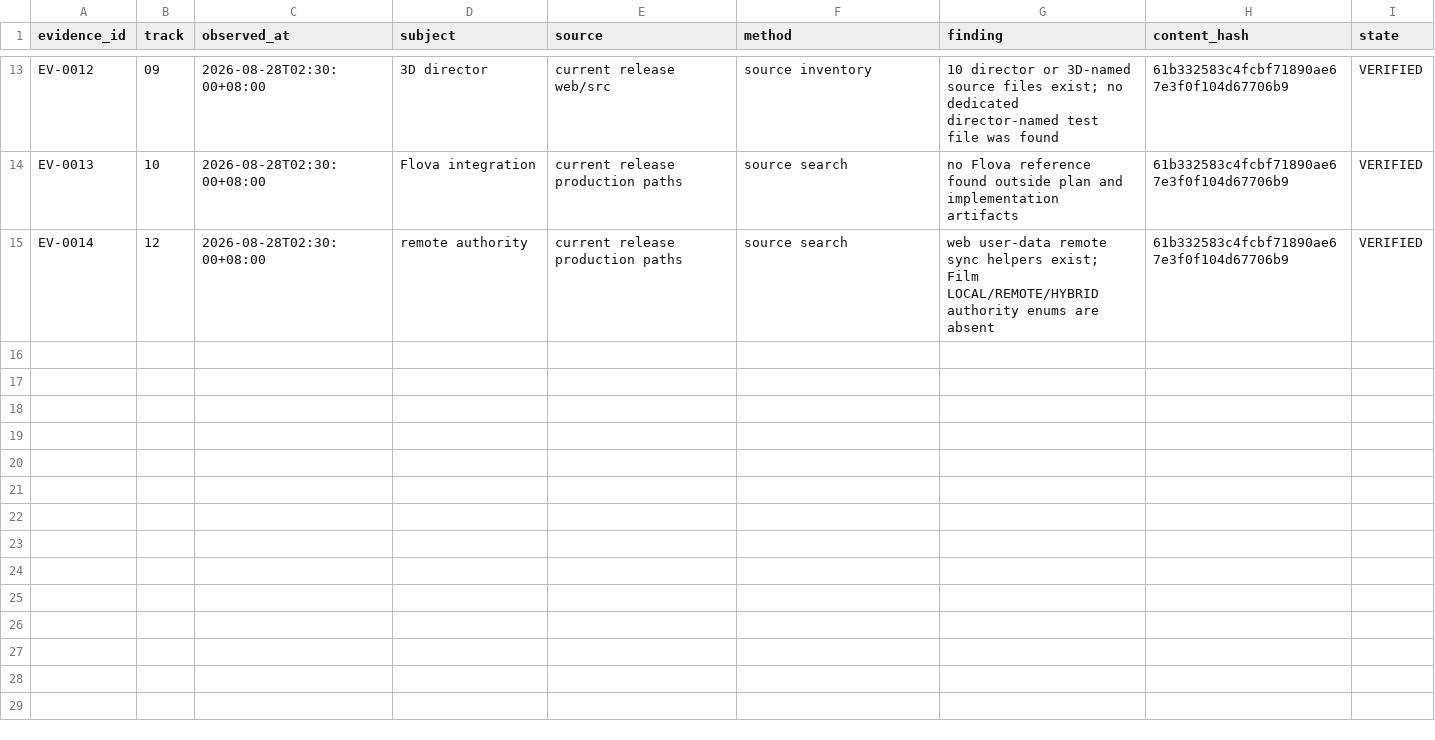
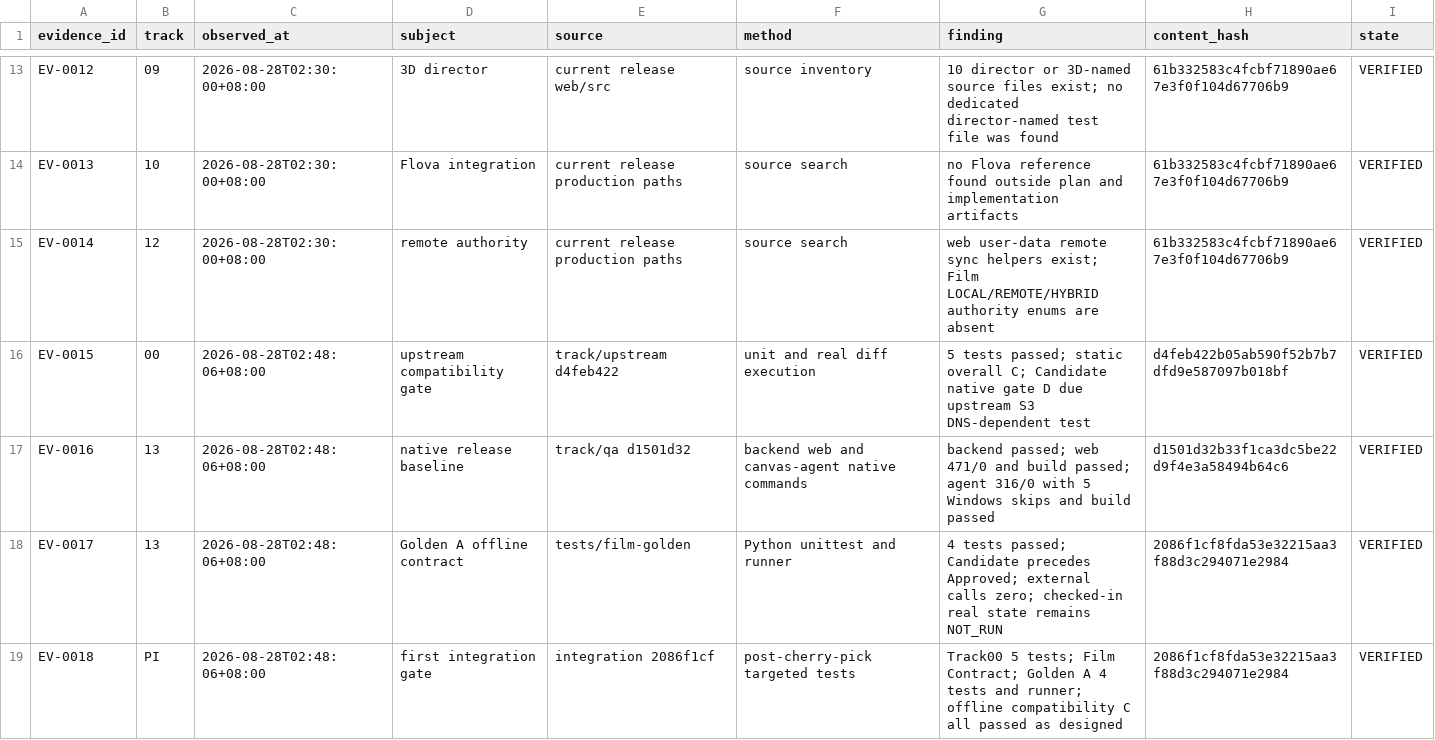
Before and after one commit to maiyadiu/filmos-studio, a CSV file: implementation/EVIDENCE_LEDGER.csv, drawn as a sheet; only a part is shown, gaps mark what is left out; the diff names each change by its address in the sheet, - before the commit and + after, or states it on an @@ line.

Commit message:
chore(program): FilmOS Studio - 记录首次集成门禁

```diff
--- a/implementation/EVIDENCE_LEDGER.csv
+++ b/implementation/EVIDENCE_LEDGER.csv
+row 16: EV-0015 | 00 | 2026-08-28T02:48:06+08:00 | upstream compatibility gate | track/upstream d4feb422 | unit and real diff execution | 5 tests passed; static overall C; Candidate native gate D due upstream S3 DNS-dependent test | d4feb422b05ab590f52b7b7dfd9e587097b018bf | VERIFIED
+row 17: EV-0016 | 13 | 2026-08-28T02:48:06+08:00 | native release baseline | track/qa d1501d32 | backend web and canvas-agent native commands | backend passed; web 471/0 and build passed; agent 316/0 with 5 Windows skips and build passed | d1501d32b33f1ca3dc5be22d9f4e3a58494b64c6 | VERIFIED
+row 18: EV-0017 | 13 | 2026-08-28T02:48:06+08:00 | Golden A offline contract | tests/film-golden | Python unittest and runner | 4 tests passed; Candidate precedes Approved; external calls zero; checked-in real state remains NOT_RUN | 2086f1cf8fda53e32215aa3f88d3c294071e2984 | VERIFIED
+row 19: EV-0018 | PI | 2026-08-28T02:48:06+08:00 | first integration gate | integration 2086f1cf | post-cherry-pick targeted tests | Track00 5 tests; Film Contract; Golden A 4 tests and runner; offline compatibility C all passed as designed | 2086f1cf8fda53e32215aa3f88d3c294071e2984 | VERIFIED
```
Also changed, not shown: implementation/RISK_REGISTER.csv, 5 other files.
